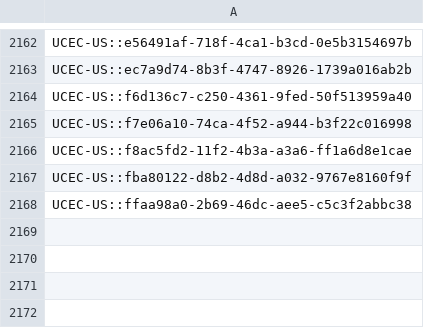
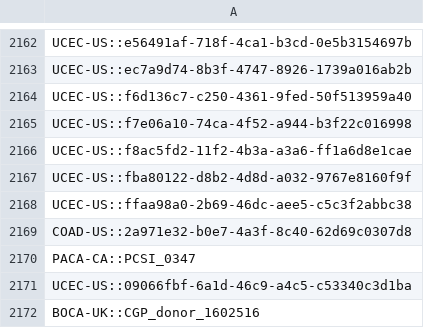
Before and after one commit to ICGC-TCGA-PanCancer/pancancer-sandbox, a TSV file: pcawg_metadata_parser/pc_annotation-train2_donors.tsv, drawn as a sheet; only a part is shown, gaps mark what is left out; the diff names each change by its address in the sheet, - before the commit and + after, or states it on an @@ line.

Commit message:
updated donor blacklist and train2 donor list

```diff
--- a/pcawg_metadata_parser/pc_annotation-train2_donors.tsv
+++ b/pcawg_metadata_parser/pc_annotation-train2_donors.tsv
+row 2169: COAD-US::2a971e32-b0e7-4a3f-8c40-62d69c0307d8
+row 2170: PACA-CA::PCSI_0347
+row 2171: UCEC-US::09066fbf-6a1d-46c9-a4c5-c53340c3d1ba
+row 2172: BOCA-UK::CGP_donor_1602516
```
Also changed, not shown: 1 other file.
